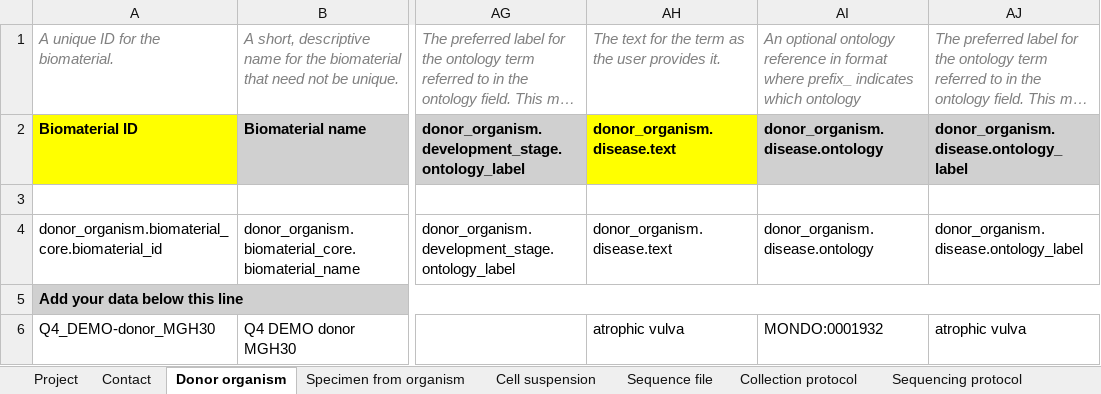
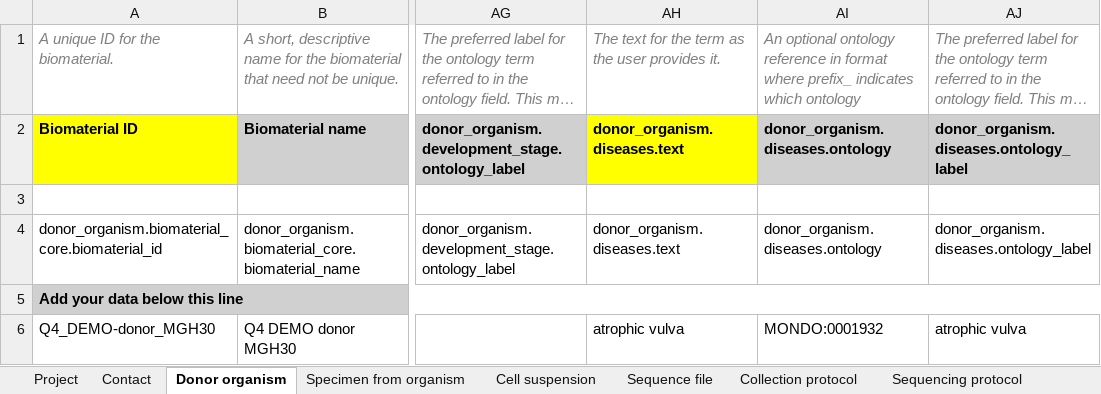
Before and after one commit to HumanCellAtlas/metadata-schema, an Excel workbook: infrastructure_testing_files/current/dcp_integration_test_metadata_1_10X_bundle.xlsx, sheet Donor organism, drawn as a sheet; only a part is shown, gaps mark what is left out; long unchanged cells end in …; values as stored, in another font and other column widths than the file's, no borders; the diff names each change by its address in the sheet, - before the commit and + after, or states it on an @@ line.

```diff
--- a/infrastructure_testing_files/current/dcp_integration_test_metadata_1_10X_bundle.xlsx (sheet Donor organism)
+++ b/infrastructure_testing_files/current/dcp_integration_test_metadata_1_10X_bundle.xlsx (sheet Donor organism)
-AH2: donor_organism.disease.text
+AH2: donor_organism.diseases.text
-AI2: donor_organism.disease.ontology
+AI2: donor_organism.diseases.ontology
-AJ2: donor_organism.disease.ontology_label
+AJ2: donor_organism.diseases.ontology_label
-AH4: donor_organism.disease.text
+AH4: donor_organism.diseases.text
-AI4: donor_organism.disease.ontology
+AI4: donor_organism.diseases.ontology
-AJ4: donor_organism.disease.ontology_label
+AJ4: donor_organism.diseases.ontology_label
```
Also changed, not shown: sheet Specimen from organism.
